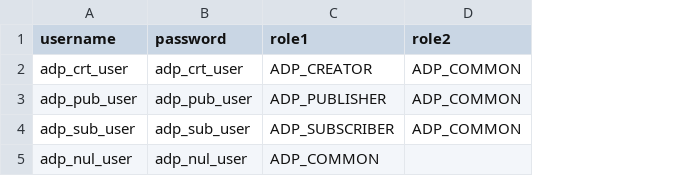
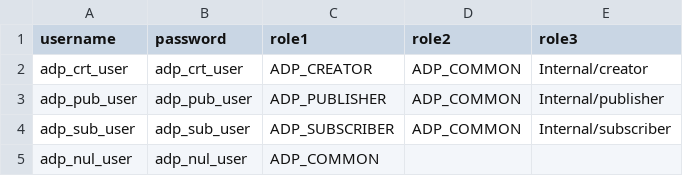
Before and after one commit to binodmx/apim-data-populator, a CSV file: resources/users.csv, drawn as a sheet; the diff names each change by its address in the sheet, - before the commit and + after, or states it on an @@ line.

```diff
--- a/resources/users.csv
+++ b/resources/users.csv
+column E (role3), rows 2-4: Internal/creator | Internal/publisher | Internal/subscriber
```
Also changed, not shown: resources/tenants.csv, 4 other files.
